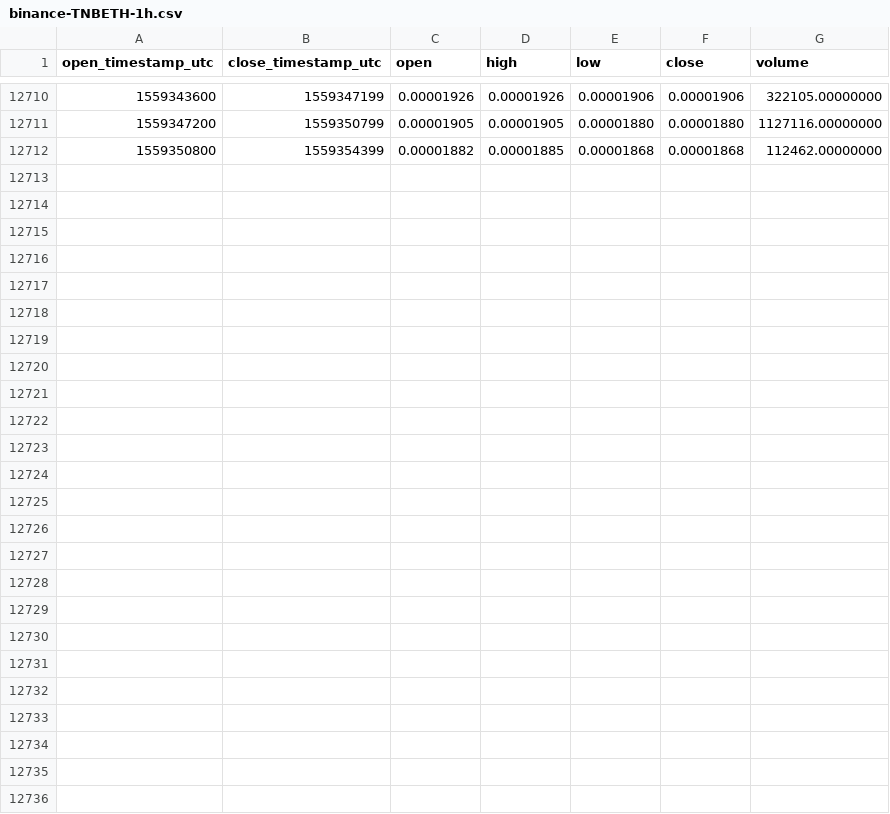
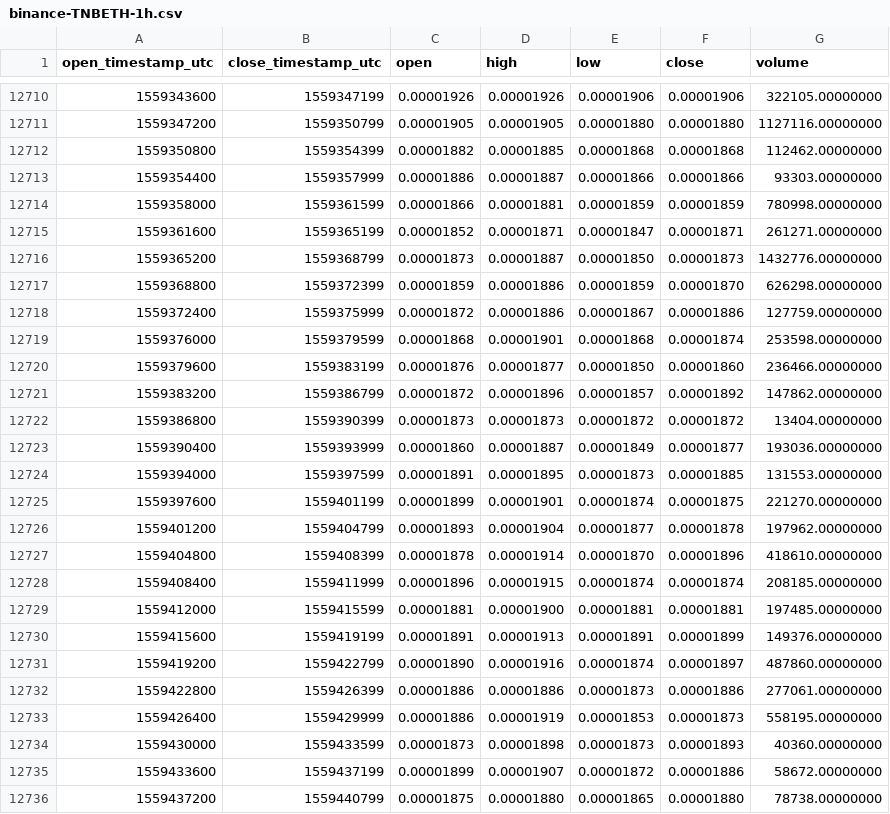
Before and after one commit to cryptobigbro/binance-TNBETH, a CSV file: binance-TNBETH-1h.csv, drawn as a sheet; only a part is shown, gaps mark what is left out.

Commit message:
Update OHLCV data.

```diff
--- a/binance-TNBETH-1h.csv
+++ b/binance-TNBETH-1h.csv
@@ -12712 +12712,25 @@ open_timestamp_utc,close_timestamp_utc,open,high,low,close,volume
 1559350800,1559354399,0.00001882,0.00001885,0.00001868,0.00001868,112462.00000000
+1559354400,1559357999,0.00001886,0.00001887,0.00001866,0.00001866,93303.00000000
+1559358000,1559361599,0.00001866,0.00001881,0.00001859,0.00001859,780998.00000000
+1559361600,1559365199,0.00001852,0.00001871,0.00001847,0.00001871,261271.00000000
+1559365200,1559368799,0.00001873,0.00001887,0.00001850,0.00001873,1432776.00000000
+1559368800,1559372399,0.00001859,0.00001886,0.00001859,0.00001870,626298.00000000
+1559372400,1559375999,0.00001872,0.00001886,0.00001867,0.00001886,127759.00000000
+1559376000,1559379599,0.00001868,0.00001901,0.00001868,0.00001874,253598.00000000
+1559379600,1559383199,0.00001876,0.00001877,0.00001850,0.00001860,236466.00000000
+1559383200,1559386799,0.00001872,0.00001896,0.00001857,0.00001892,147862.00000000
+1559386800,1559390399,0.00001873,0.00001873,0.00001872,0.00001872,13404.00000000
+1559390400,1559393999,0.00001860,0.00001887,0.00001849,0.00001877,193036.00000000
+1559394000,1559397599,0.00001891,0.00001895,0.00001873,0.00001885,131553.00000000
+1559397600,1559401199,0.00001899,0.00001901,0.00001874,0.00001875,221270.00000000
+1559401200,1559404799,0.00001893,0.00001904,0.00001877,0.00001878,197962.00000000
+1559404800,1559408399,0.00001878,0.00001914,0.00001870,0.00001896,418610.00000000
+1559408400,1559411999,0.00001896,0.00001915,0.00001874,0.00001874,208185.00000000
+1559412000,1559415599,0.00001881,0.00001900,0.00001881,0.00001881,197485.00000000
+1559415600,1559419199,0.00001891,0.00001913,0.00001891,0.00001899,149376.00000000
+1559419200,1559422799,0.00001890,0.00001916,0.00001874,0.00001897,487860.00000000
+1559422800,1559426399,0.00001886,0.00001886,0.00001873,0.00001886,277061.00000000
+1559426400,1559429999,0.00001886,0.00001919,0.00001853,0.00001873,558195.00000000
+1559430000,1559433599,0.00001873,0.00001898,0.00001873,0.00001893,40360.00000000
+1559433600,1559437199,0.00001899,0.00001907,0.00001872,0.00001886,58672.00000000
+1559437200,1559440799,0.00001875,0.00001880,0.00001865,0.00001880,78738.00000000
```
Also changed, not shown: binance-TNBETH-1d.csv.
